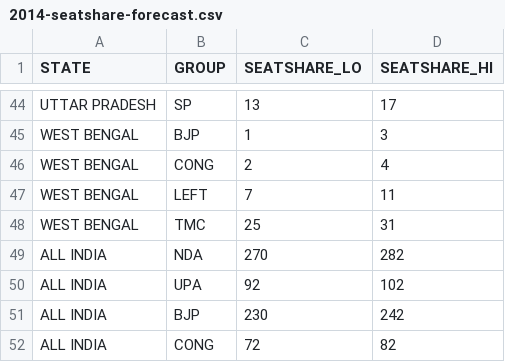
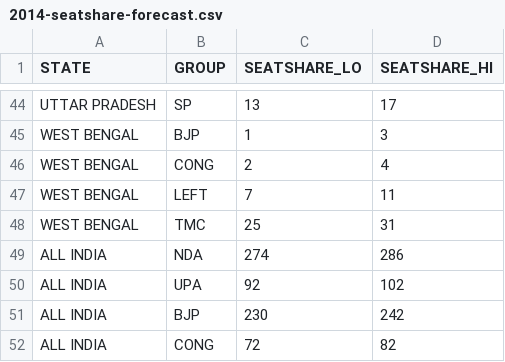
Before and after one commit to tswaroop/election, a CSV file: 2014-seatshare-forecast.csv, drawn as a sheet; only a part is shown, gaps mark what is left out.

```diff
--- a/2014-seatshare-forecast.csv
+++ b/2014-seatshare-forecast.csv
@@ -48,3 +48,3 @@ WEST BENGAL,LEFT,7,11
 WEST BENGAL,TMC,25,31
-ALL INDIA,NDA,270,282
+ALL INDIA,NDA,274,286
 ALL INDIA,UPA,92,102
```
Also changed, not shown: voteshare.csv.
